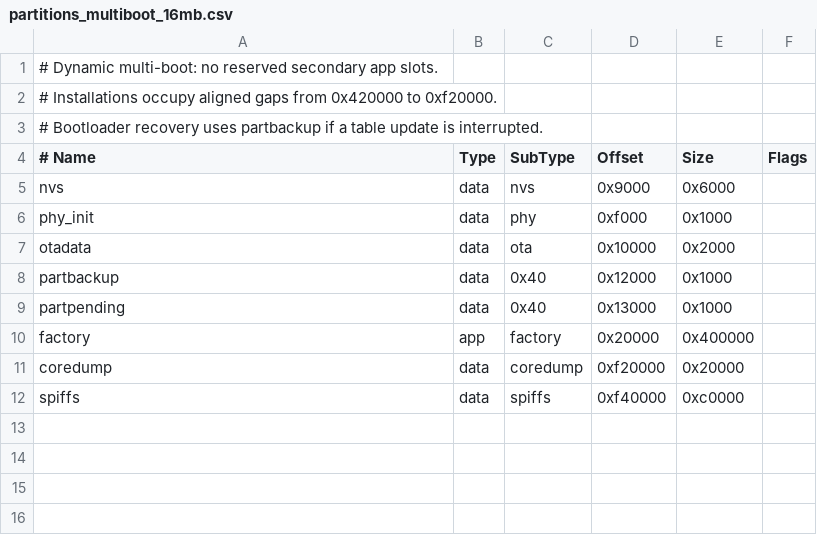
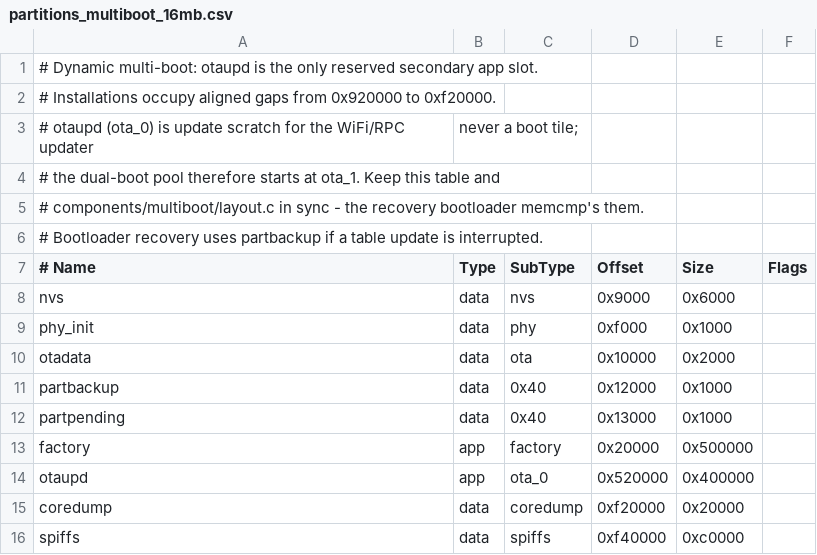
Before and after one commit to ElicoftZ/Momuntum_Flipper_For_T_Embed, a CSV file: partitions_multiboot_16mb.csv, drawn as a sheet.

```diff
--- a/partitions_multiboot_16mb.csv
+++ b/partitions_multiboot_16mb.csv
@@ -1,3 +1,6 @@
-# Dynamic multi-boot: no reserved secondary app slots.
-# Installations occupy aligned gaps from 0x420000 to 0xf20000.
+# Dynamic multi-boot: otaupd is the only reserved secondary app slot.
+# Installations occupy aligned gaps from 0x920000 to 0xf20000.
+# otaupd (ota_0) is update scratch for the WiFi/RPC updater, never a boot tile;
+# the dual-boot pool therefore starts at ota_1. Keep this table and
+# components/multiboot/layout.c in sync - the recovery bootloader memcmp's them.
 # Bootloader recovery uses partbackup if a table update is interrupted.
@@ -9,3 +12,4 @@ partbackup,data,0x40,0x12000,0x1000,
 partpending,data,0x40,0x13000,0x1000,
-factory,app,factory,0x20000,0x400000,
+factory,app,factory,0x20000,0x500000,
+otaupd,app,ota_0,0x520000,0x400000,
 coredump,data,coredump,0xf20000,0x20000,
```
Also changed, not shown: 7 other files.
